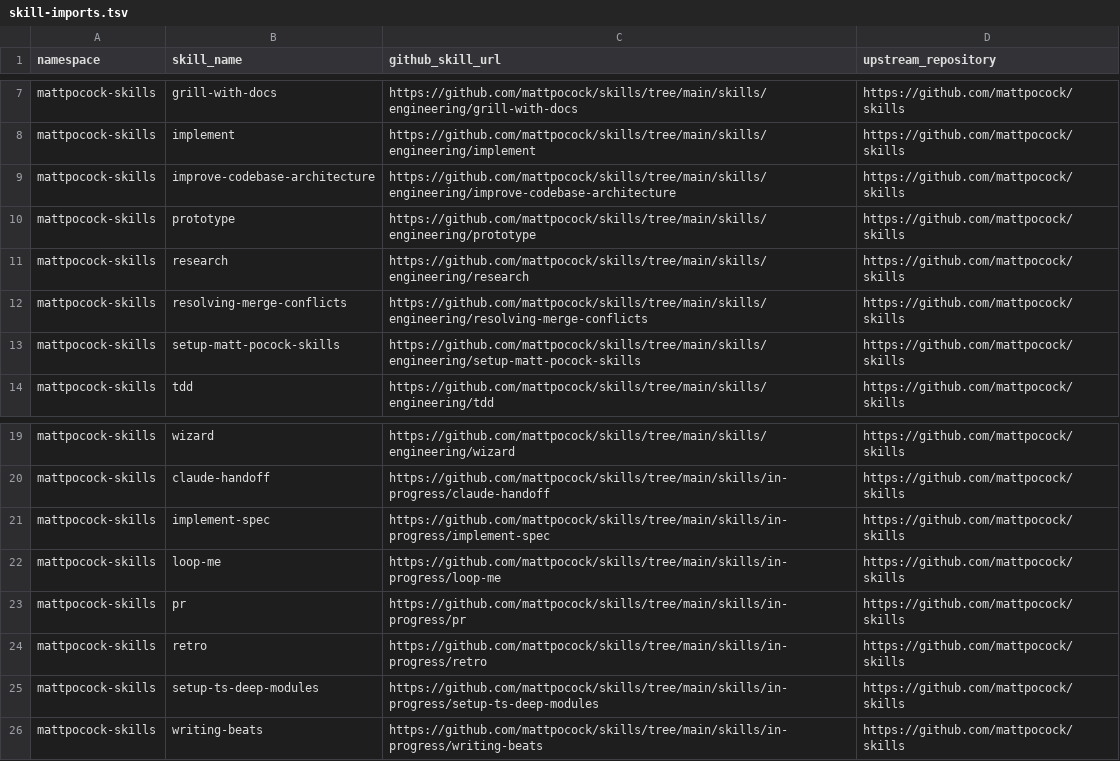
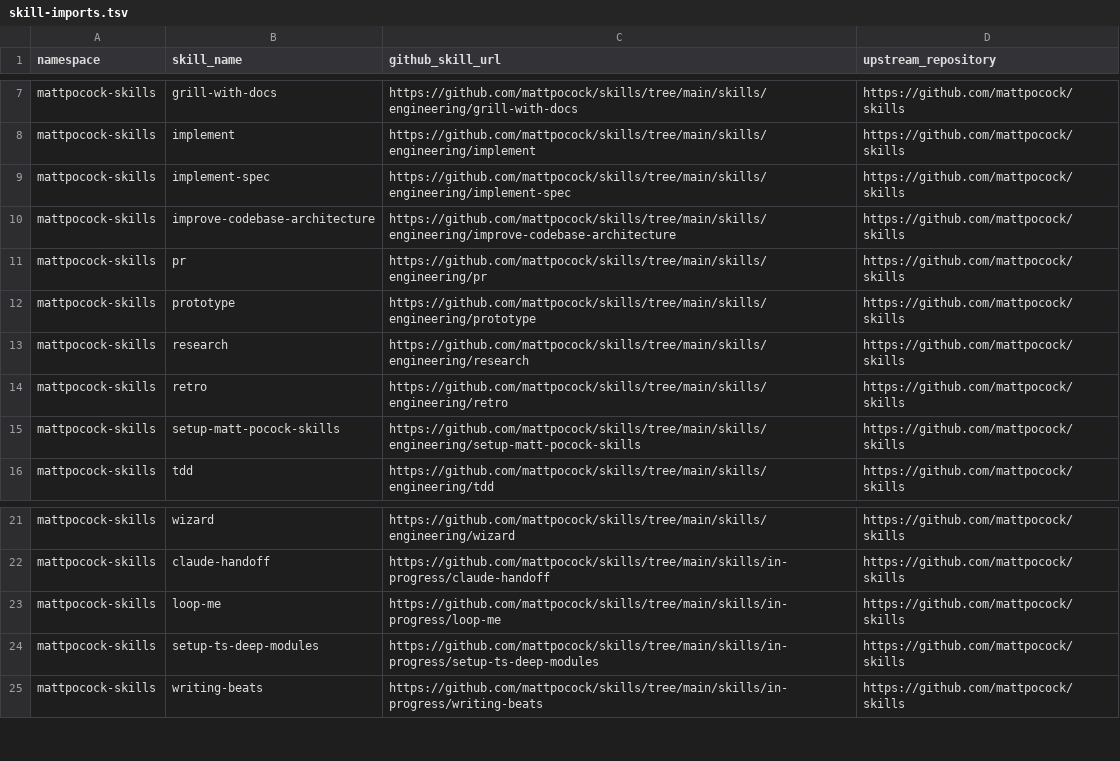
Before and after one commit to rellikhsu/manus-skills, a TSV file: metadata/skill-imports.tsv, drawn as a sheet; only a part is shown, gaps mark what is left out.

```diff
--- a/metadata/skill-imports.tsv
+++ b/metadata/skill-imports.tsv
@@ -8,6 +8,8 @@ mattpocock-skills	grill-with-docs	https://github.com/mattpocock/skills/tree/main
 mattpocock-skills	implement	https://github.com/mattpocock/skills/tree/main/skills/engineering/implement	https://github.com/mattpocock/skills
+mattpocock-skills	implement-spec	https://github.com/mattpocock/skills/tree/main/skills/engineering/implement-spec	https://github.com/mattpocock/skills
 mattpocock-skills	improve-codebase-architecture	https://github.com/mattpocock/skills/tree/main/skills/engineering/improve-codebase-architecture	https://github.com/mattpocock/skills
+mattpocock-skills	pr	https://github.com/mattpocock/skills/tree/main/skills/engineering/pr	https://github.com/mattpocock/skills
 mattpocock-skills	prototype	https://github.com/mattpocock/skills/tree/main/skills/engineering/prototype	https://github.com/mattpocock/skills
 mattpocock-skills	research	https://github.com/mattpocock/skills/tree/main/skills/engineering/research	https://github.com/mattpocock/skills
-mattpocock-skills	resolving-merge-conflicts	https://github.com/mattpocock/skills/tree/main/skills/engineering/resolving-merge-conflicts	https://github.com/mattpocock/skills
+mattpocock-skills	retro	https://github.com/mattpocock/skills/tree/main/skills/engineering/retro	https://github.com/mattpocock/skills
 mattpocock-skills	setup-matt-pocock-skills	https://github.com/mattpocock/skills/tree/main/skills/engineering/setup-matt-pocock-skills	https://github.com/mattpocock/skills
@@ -20,6 +22,3 @@ mattpocock-skills	wizard	https://github.com/mattpocock/skills/tree/main/skills/e
 mattpocock-skills	claude-handoff	https://github.com/mattpocock/skills/tree/main/skills/in-progress/claude-handoff	https://github.com/mattpocock/skills
-mattpocock-skills	implement-spec	https://github.com/mattpocock/skills/tree/main/skills/in-progress/implement-spec	https://github.com/mattpocock/skills
 mattpocock-skills	loop-me	https://github.com/mattpocock/skills/tree/main/skills/in-progress/loop-me	https://github.com/mattpocock/skills
-mattpocock-skills	pr	https://github.com/mattpocock/skills/tree/main/skills/in-progress/pr	https://github.com/mattpocock/skills
-mattpocock-skills	retro	https://github.com/mattpocock/skills/tree/main/skills/in-progress/retro	https://github.com/mattpocock/skills
 mattpocock-skills	setup-ts-deep-modules	https://github.com/mattpocock/skills/tree/main/skills/in-progress/setup-ts-deep-modules	https://github.com/mattpocock/skills
```
Also changed, not shown: 23 other files.
